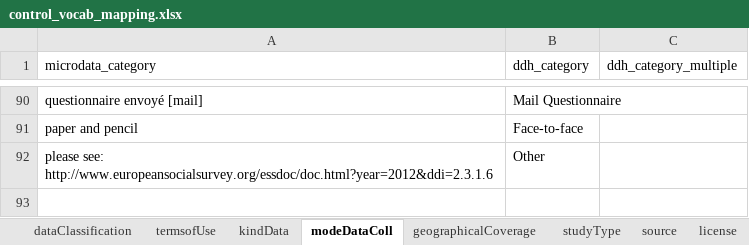
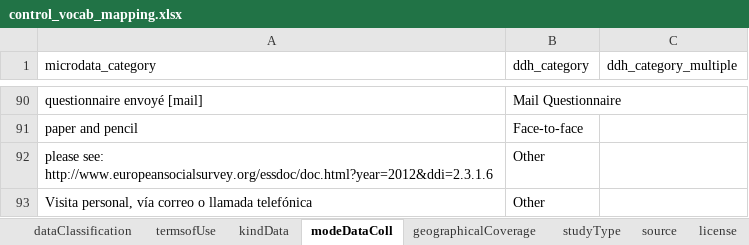
Before and after one commit to tonyfujs/mdlibtoddh, an Excel workbook: data-raw/control_vocab_mapping.xlsx, sheet modeDataColl, drawn as a sheet; only a part is shown, gaps mark what is left out; values as stored, in another font and other column widths than the file's, no borders; conditional formats not drawn; the diff names each change by its address in the sheet, - before the commit and + after, or states it on an @@ line.

```diff
--- a/data-raw/control_vocab_mapping.xlsx (sheet modeDataColl)
+++ b/data-raw/control_vocab_mapping.xlsx (sheet modeDataColl)
+row 93: Visita personal, vía correo o llamada telefónica | Other
```
Also changed, not shown: sheet studyType, sheet geographicalCoverage, 9 other files.
